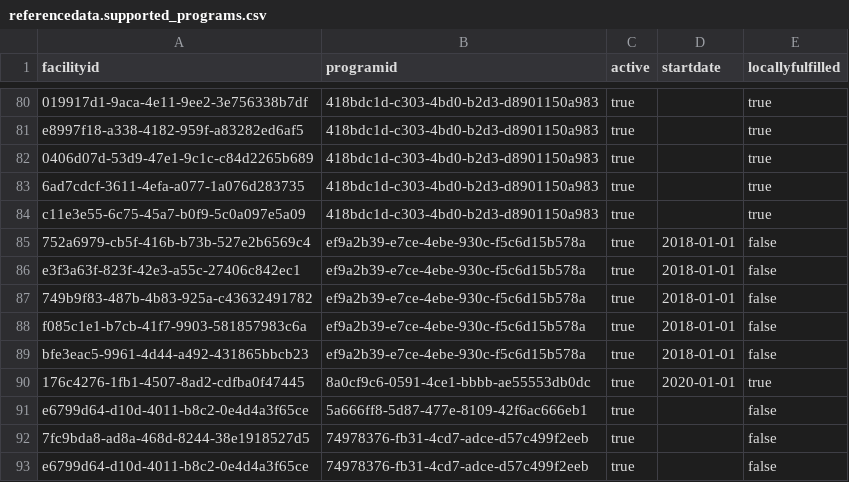
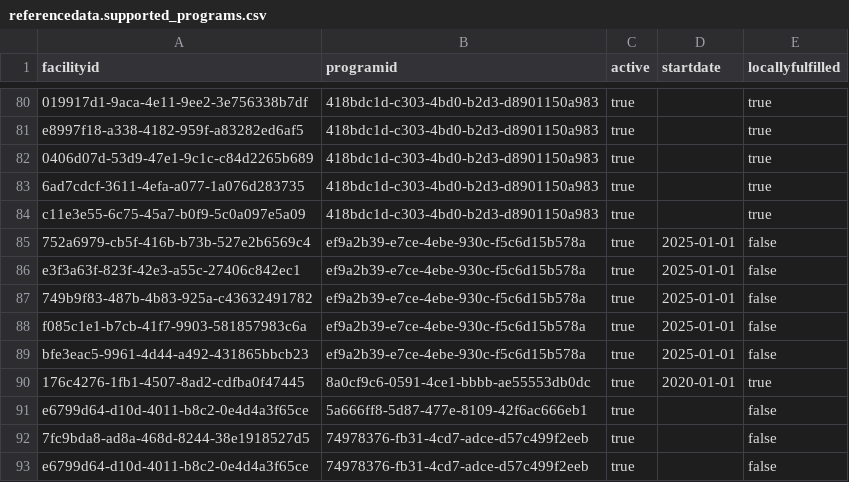
Before and after one commit to OpenLMIS/openlmis-referencedata, a CSV file: src/main/resources/db/base-data/referencedata.supported_programs.csv, drawn as a sheet; only a part is shown, gaps mark what is left out.

```diff
--- a/src/main/resources/db/base-data/referencedata.supported_programs.csv
+++ b/src/main/resources/db/base-data/referencedata.supported_programs.csv
@@ -84,7 +84,7 @@ e8997f18-a338-4182-959f-a83282ed6af5,418bdc1d-c303-4bd0-b2d3-d8901150a983,true,,
 c11e3e55-6c75-45a7-b0f9-5c0a097e5a09,418bdc1d-c303-4bd0-b2d3-d8901150a983,true,,true
-752a6979-cb5f-416b-b73b-527e2b6569c4,ef9a2b39-e7ce-4ebe-930c-f5c6d15b578a,true,2018-01-01,false
-e3f3a63f-823f-42e3-a55c-27406c842ec1,ef9a2b39-e7ce-4ebe-930c-f5c6d15b578a,true,2018-01-01,false
-749b9f83-487b-4b83-925a-c43632491782,ef9a2b39-e7ce-4ebe-930c-f5c6d15b578a,true,2018-01-01,false
-f085c1e1-b7cb-41f7-9903-581857983c6a,ef9a2b39-e7ce-4ebe-930c-f5c6d15b578a,true,2018-01-01,false
-bfe3eac5-9961-4d44-a492-431865bbcb23,ef9a2b39-e7ce-4ebe-930c-f5c6d15b578a,true,2018-01-01,false
+752a6979-cb5f-416b-b73b-527e2b6569c4,ef9a2b39-e7ce-4ebe-930c-f5c6d15b578a,true,2025-01-01,false
+e3f3a63f-823f-42e3-a55c-27406c842ec1,ef9a2b39-e7ce-4ebe-930c-f5c6d15b578a,true,2025-01-01,false
+749b9f83-487b-4b83-925a-c43632491782,ef9a2b39-e7ce-4ebe-930c-f5c6d15b578a,true,2025-01-01,false
+f085c1e1-b7cb-41f7-9903-581857983c6a,ef9a2b39-e7ce-4ebe-930c-f5c6d15b578a,true,2025-01-01,false
+bfe3eac5-9961-4d44-a492-431865bbcb23,ef9a2b39-e7ce-4ebe-930c-f5c6d15b578a,true,2025-01-01,false
 176c4276-1fb1-4507-8ad2-cdfba0f47445,8a0cf9c6-0591-4ce1-bbbb-ae55553db0dc,true,2020-01-01,true
```
Also changed, not shown: src/main/resources/db/base-data/referencedata.facilities.csv, src/main/resources/db/base-data/referencedata.lots.csv, 16 other files.
